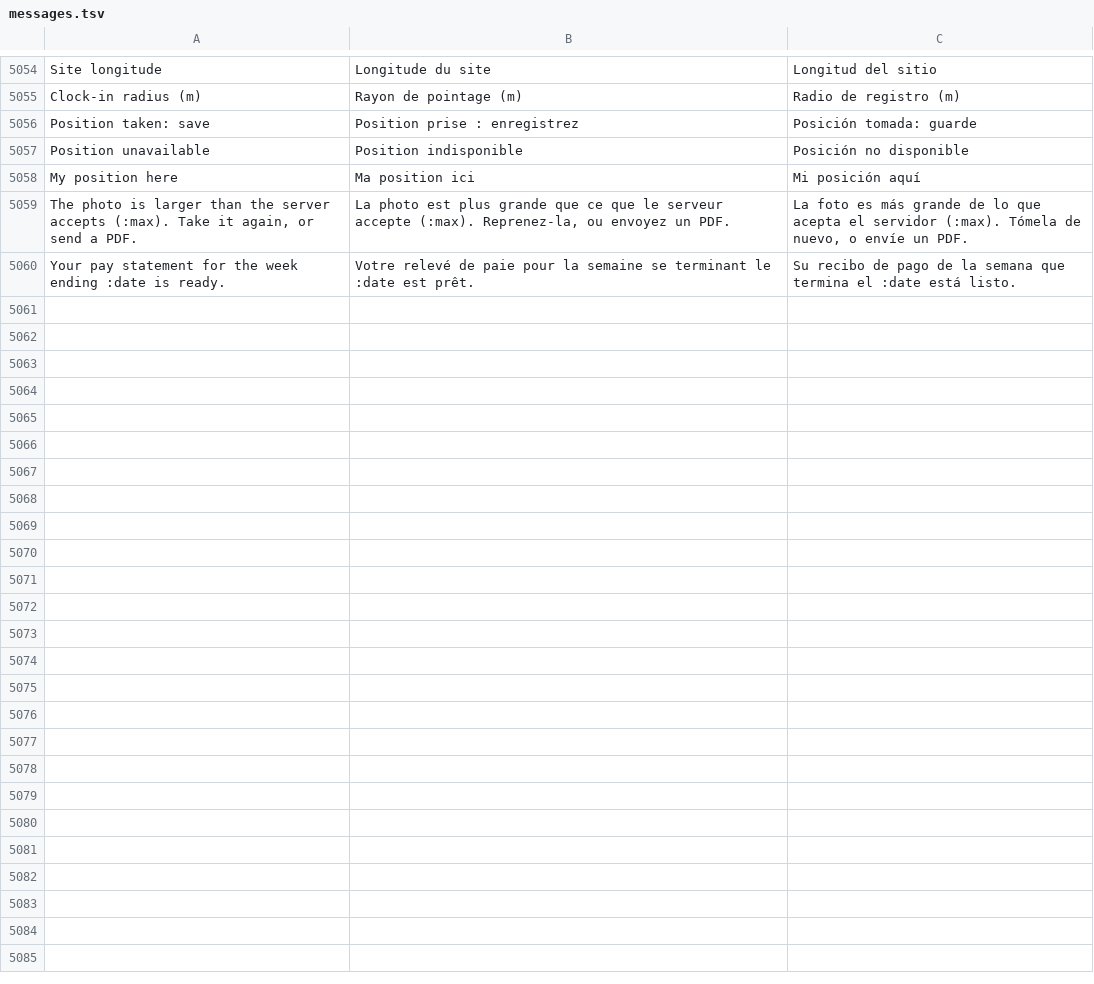
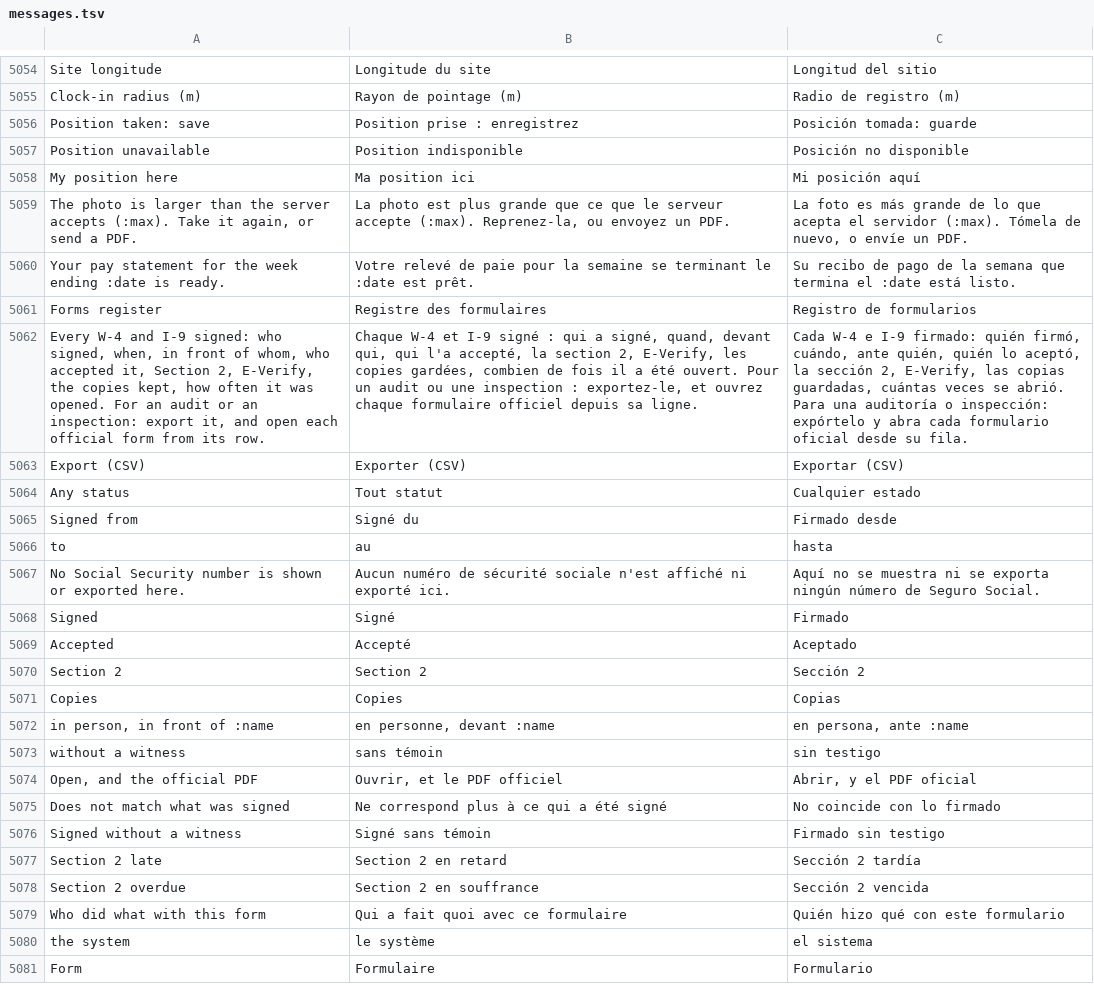
Before and after one commit to fleurysolution/crewvia, a TSV file: app/lang/messages.tsv, drawn as a sheet; only a part is shown, gaps mark what is left out; the diff names each change by its address in the sheet, - before the commit and + after, or states it on an @@ line.

```diff
--- a/app/lang/messages.tsv
+++ b/app/lang/messages.tsv
+row 5061: Forms register | Registre des formulaires | Registro de formularios
+row 5062: Every W-4 and I-9 signed: who signed, when, in front of whom, who accepted it, Section 2, E-Verify, the copies kept, how often it was opened. For an audit or an inspection: export it, and open each official form from its row. | Chaque W-4 et I-9 signé : qui a signé, quand, devant qui, qui l'a accepté, la section 2, E-Verify, les copies gardées, combien de fois il a été ouvert. Pour un audit ou une inspection : exportez-le, et ouvrez chaque formulaire officiel depuis sa ligne. | Cada W-4 e I-9 firmado: quién firmó, cuándo, ante quién, quién lo aceptó, la sección 2, E-Verify, las copias guardadas, cuántas veces se abrió. Para una auditoría o inspección: expórtelo y abra cada formulario oficial desde su fila.
+row 5063: Export (CSV) | Exporter (CSV) | Exportar (CSV)
+row 5064: Any status | Tout statut | Cualquier estado
+row 5065: Signed from | Signé du | Firmado desde
+row 5066: to | au | hasta
+row 5067: No Social Security number is shown or exported here. | Aucun numéro de sécurité sociale n'est affiché ni exporté ici. | Aquí no se muestra ni se exporta ningún número de Seguro Social.
+row 5068: Signed | Signé | Firmado
+row 5069: Accepted | Accepté | Aceptado
+row 5070: Section 2 | Section 2 | Sección 2
+row 5071: Copies | Copies | Copias
+row 5072: in person, in front of :name | en personne, devant :name | en persona, ante :name
+row 5073: without a witness | sans témoin | sin testigo
+row 5074: Open, and the official PDF | Ouvrir, et le PDF officiel | Abrir, y el PDF oficial
+row 5075: Does not match what was signed | Ne correspond plus à ce qui a été signé | No coincide con lo firmado
+row 5076: Signed without a witness | Signé sans témoin | Firmado sin testigo
+row 5077: Section 2 late | Section 2 en retard | Sección 2 tardía
+row 5078: Section 2 overdue | Section 2 en souffrance | Sección 2 vencida
+row 5079: Who did what with this form | Qui a fait quoi avec ce formulaire | Quién hizo qué con este formulario
+row 5080: the system | le système | el sistema
+row 5081: Form | Formulaire | Formulario
```
Also changed, not shown: 10 other files.
